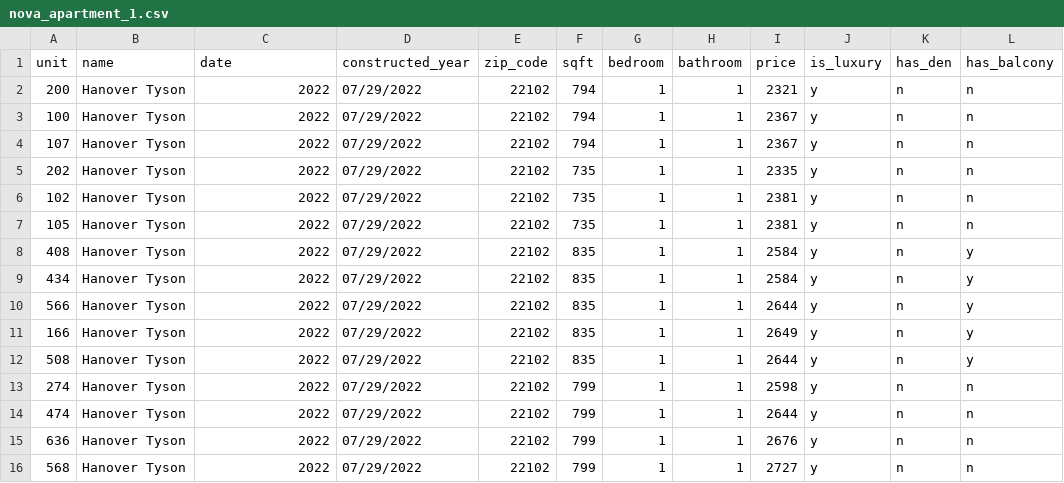
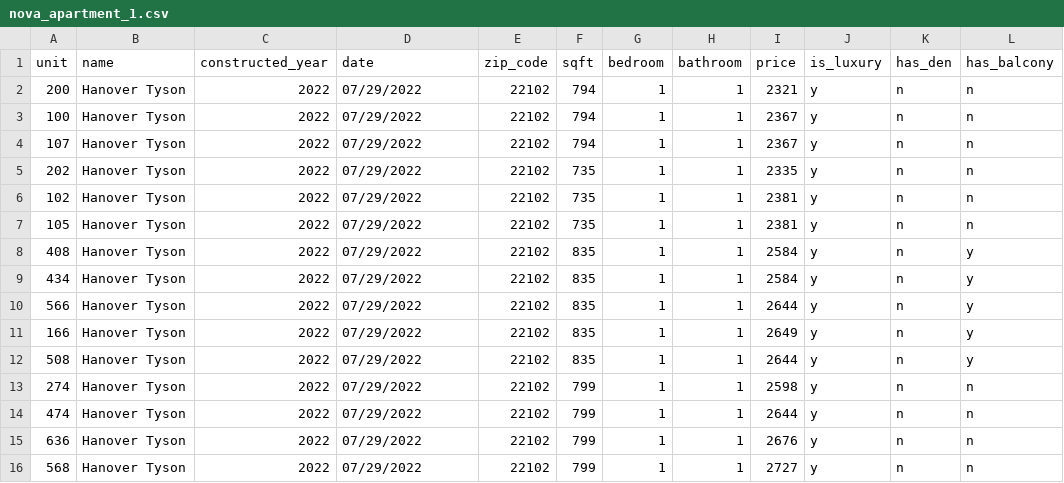
Before and after one commit to hanjung2/dmv_apartment_rent_price, a CSV file: nova_apartment_1.csv, drawn as a sheet; only a part is shown; the diff names each change by its address in the sheet, - before the commit and + after, or states it on an @@ line.

Commit message:
Update nova_apartment_1.csv
change year <-> constructed_date

```diff
--- a/nova_apartment_1.csv
+++ b/nova_apartment_1.csv
-C1: date
+C1: constructed_year
-D1: constructed_year
+D1: date
```
